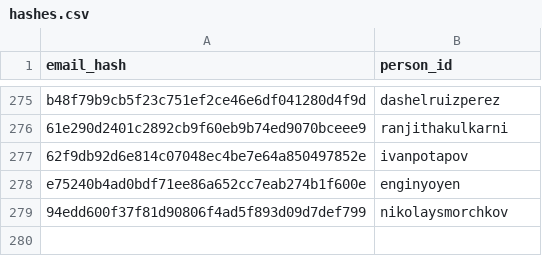
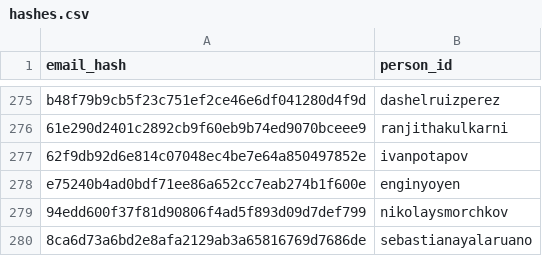
Before and after one commit to DataTalksClub/datatalksclub.github.io, a CSV file: scripts/data/hashes.csv, drawn as a sheet; only a part is shown, gaps mark what is left out.

```diff
--- a/scripts/data/hashes.csv
+++ b/scripts/data/hashes.csv
@@ -279 +279,2 @@ e75240b4ad0bdf71ee86a652cc7eab274b1f600e,enginyoyen
 94edd600f37f81d90806f4ad5f893d09d7def799,nikolaysmorchkov
+8ca6d73a6bd2e8afa2129ab3a65816769d7686de,sebastianayalaruano
```
Also changed, not shown: 2 other files.
